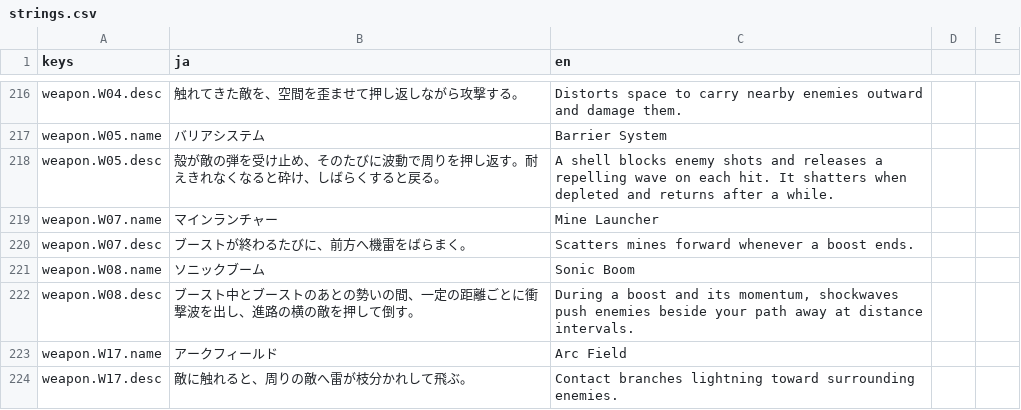
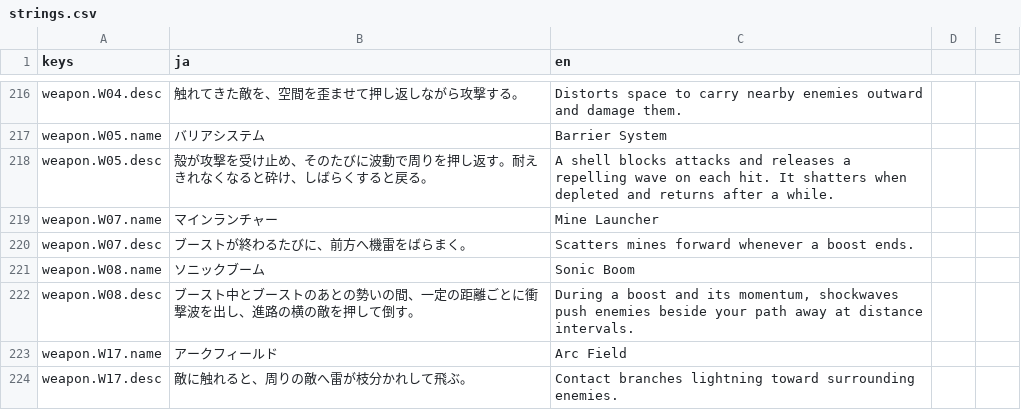
Before and after one commit to Tomatoguy1029/speed, a CSV file: speed/data/text/strings.csv, drawn as a sheet; only a part is shown, gaps mark what is left out.

Commit message:
fix: defend all damaging attacks with W05 barrier

```diff
--- a/speed/data/text/strings.csv
+++ b/speed/data/text/strings.csv
@@ -221,3 +221,3 @@ weapon.W04.desc,触れてきた敵を、空間を歪ませて押し返しなが
 weapon.W05.name,バリアシステム,Barrier System
-weapon.W05.desc,殻が敵の弾を受け止め、そのたびに波動で周りを押し返す。耐えきれなくなると砕け、しばらくすると戻る。,A shell blocks enemy shots and releases a repelling wave on each hit. It shatters when depleted and returns after a while.
+weapon.W05.desc,殻が攻撃を受け止め、そのたびに波動で周りを押し返す。耐えきれなくなると砕け、しばらくすると戻る。,A shell blocks attacks and releases a repelling wave on each hit. It shatters when depleted and returns after a while.
 weapon.W07.name,マインランチャー,Mine Launcher
```
Also changed, not shown: 7 other files.
